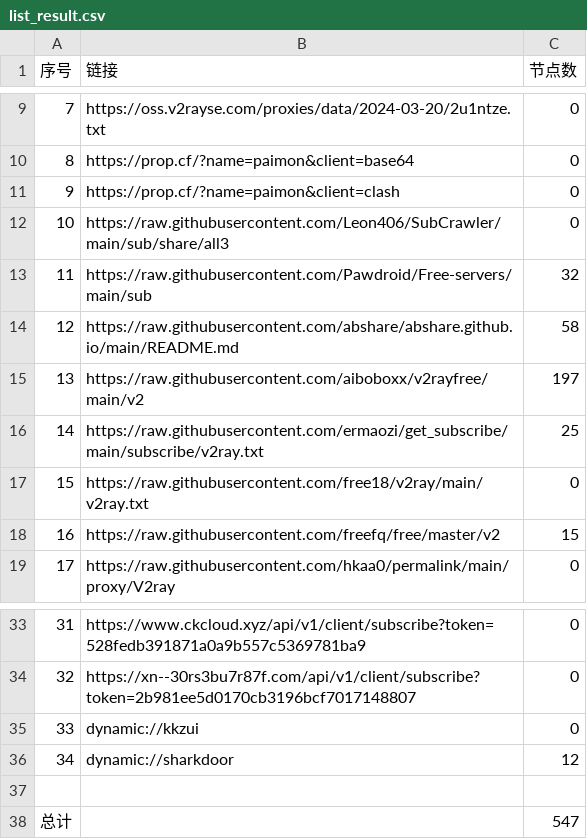
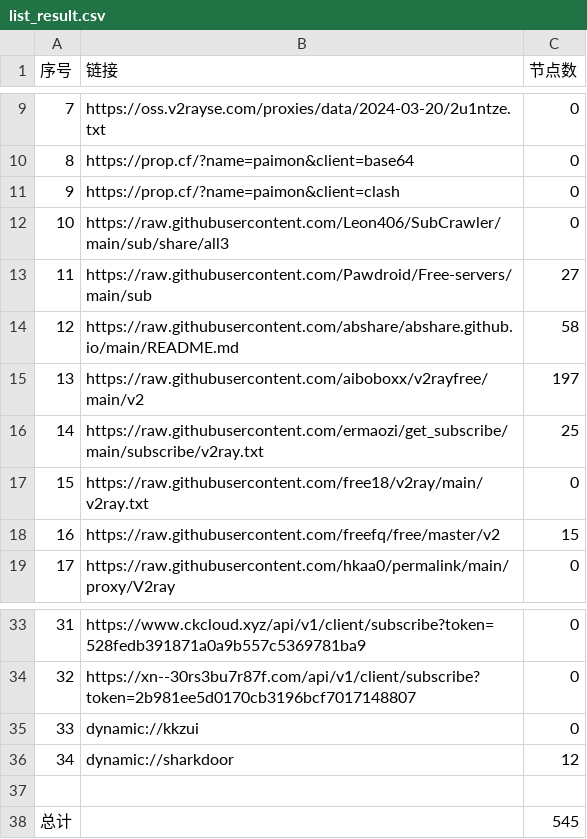
Before and after one commit to a97083435/freejie, a CSV file: freevm/list_result.csv, drawn as a sheet; only a part is shown, gaps mark what is left out.

```diff
--- a/freevm/list_result.csv
+++ b/freevm/list_result.csv
@@ -12,3 +12,3 @@
 10,https://raw.githubusercontent.com/Leon406/SubCrawler/main/sub/share/all3,0
-11,https://raw.githubusercontent.com/Pawdroid/Free-servers/main/sub,32
+11,https://raw.githubusercontent.com/Pawdroid/Free-servers/main/sub,27
 12,https://raw.githubusercontent.com/abshare/abshare.github.io/main/README.md,58
@@ -37,2 +37,2 @@
 
-总计,,547
+总计,,545
```
Also changed, not shown: 11 other files.
